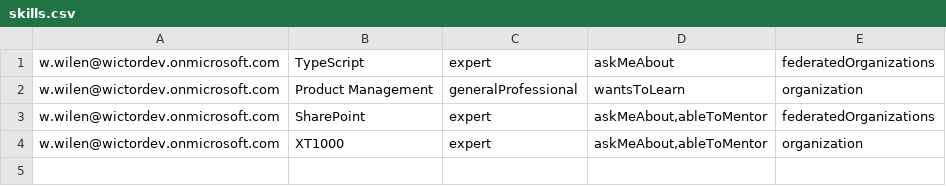
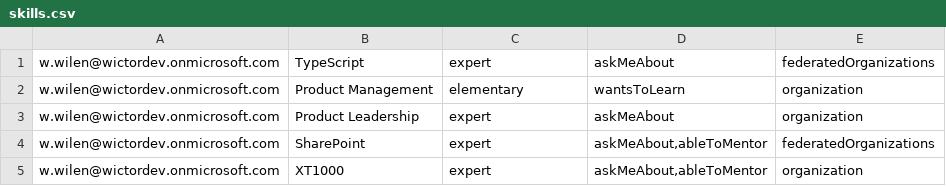
Before and after one commit to wictorwilen/profile-demos, a CSV file: skills.csv, drawn as a sheet.

```diff
--- a/skills.csv
+++ b/skills.csv
@@ -1,3 +1,4 @@
 w.wilen@wictordev.onmicrosoft.com; TypeScript; expert; askMeAbout;federatedOrganizations
-w.wilen@wictordev.onmicrosoft.com; Product Management; generalProfessional; wantsToLearn;organization
+w.wilen@wictordev.onmicrosoft.com; Product Management; elementary; wantsToLearn;organization
+w.wilen@wictordev.onmicrosoft.com; Product Leadership; expert; askMeAbout;organization
 w.wilen@wictordev.onmicrosoft.com; SharePoint; expert; askMeAbout,ableToMentor;federatedOrganizations
```
Also changed, not shown: 7 other files.
